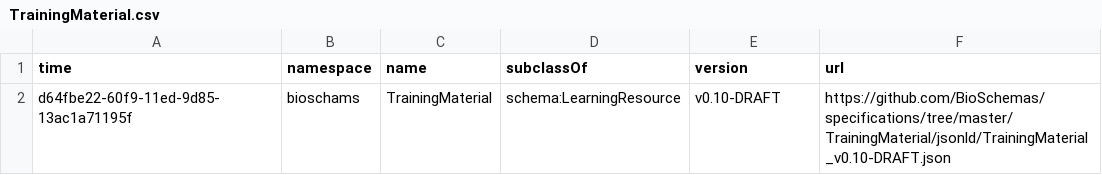
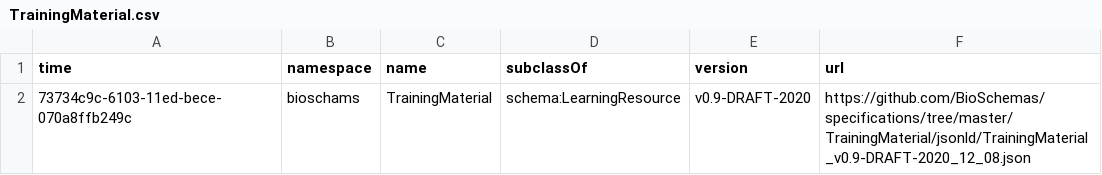
Before and after one commit to BioSchemas/bioschemas-dde, a CSV file: latest-updated-profiles/TrainingMaterial.csv, drawn as a sheet.

Commit message:
Updating Profile

```diff
--- a/latest-updated-profiles/TrainingMaterial.csv
+++ b/latest-updated-profiles/TrainingMaterial.csv
@@ -1,2 +1,2 @@
 time,namespace,name,subclassOf,version,url
-d64fbe22-60f9-11ed-9d85-13ac1a71195f,bioschams,TrainingMaterial,schema:LearningResource,v0.10-DRAFT,https://github.com/BioSchemas/specifications/tree/master/TrainingMaterial/jsonld/TrainingMaterial_v0.10-DRAFT.json
+73734c9c-6103-11ed-bece-070a8ffb249c,bioschams,TrainingMaterial,schema:LearningResource,v0.9-DRAFT-2020,https://github.com/BioSchemas/specifications/tree/master/TrainingMaterial/jsonld/TrainingMaterial_v0.9-DRAFT-2020_12_08.json
```
